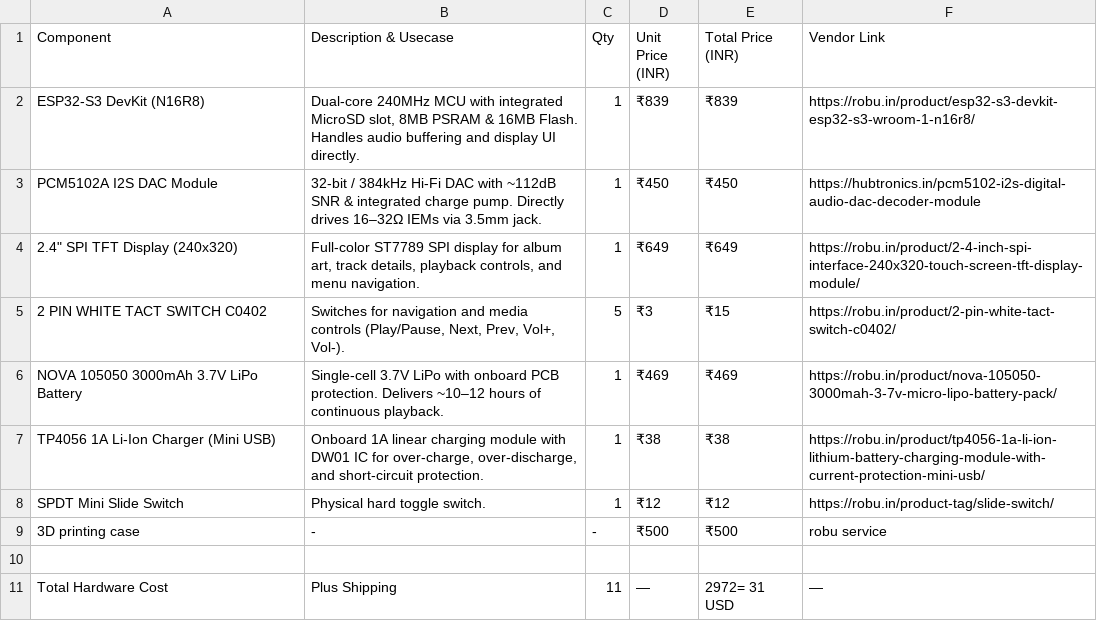
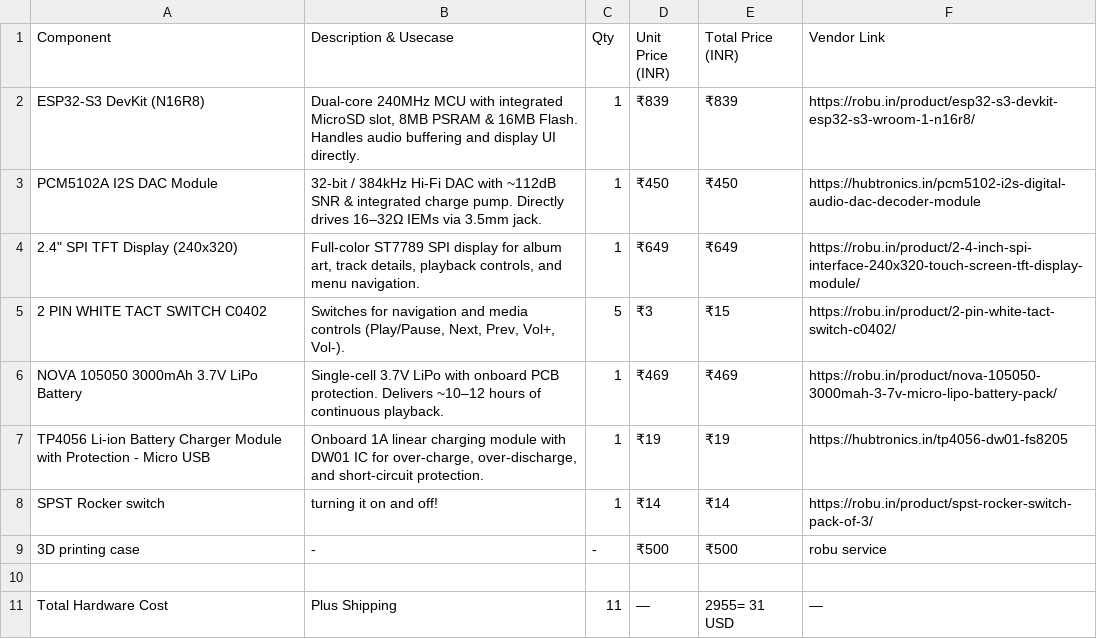
Before and after one commit to shlokdee/musesp, a CSV file: bom.csv, drawn as a sheet.

Commit message:
Modify bom.csv to update components and costs
Updated component list and adjusted total hardware cost.

```diff
--- a/bom.csv
+++ b/bom.csv
@@ -6,6 +6,6 @@
 "NOVA 105050 3000mAh 3.7V LiPo Battery","Single-cell 3.7V LiPo with onboard PCB protection. Delivers ~10–12 hours of continuous playback.","1","₹469","₹469","https://robu.in/product/nova-105050-3000mah-3-7v-micro-lipo-battery-pack/"
-"TP4056 1A Li-Ion Charger (Mini USB)","Onboard 1A linear charging module with DW01 IC for over-charge, over-discharge, and short-circuit protection.","1","₹38","₹38","https://robu.in/product/tp4056-1a-li-ion-lithium-battery-charging-module-with-current-protection-mini-usb/"
-"SPDT Mini Slide Switch","Physical hard toggle switch.","1","₹12","₹12","https://robu.in/product-tag/slide-switch/"
+"TP4056 Li-ion Battery Charger Module with Protection - Micro USB","Onboard 1A linear charging module with DW01 IC for over-charge, over-discharge, and short-circuit protection.","1","₹19","₹19","https://hubtronics.in/tp4056-dw01-fs8205"
+"SPST Rocker switch","turning it on and off!","1","₹14","₹14","https://robu.in/product/spst-rocker-switch-pack-of-3/"
 "3D printing case","-","-","₹500","₹500", "robu service"
 
-"Total Hardware Cost","Plus Shipping","11","—","2972= 31 USD","—"
+"Total Hardware Cost","Plus Shipping","11","—","2955= 31 USD","—"
```
